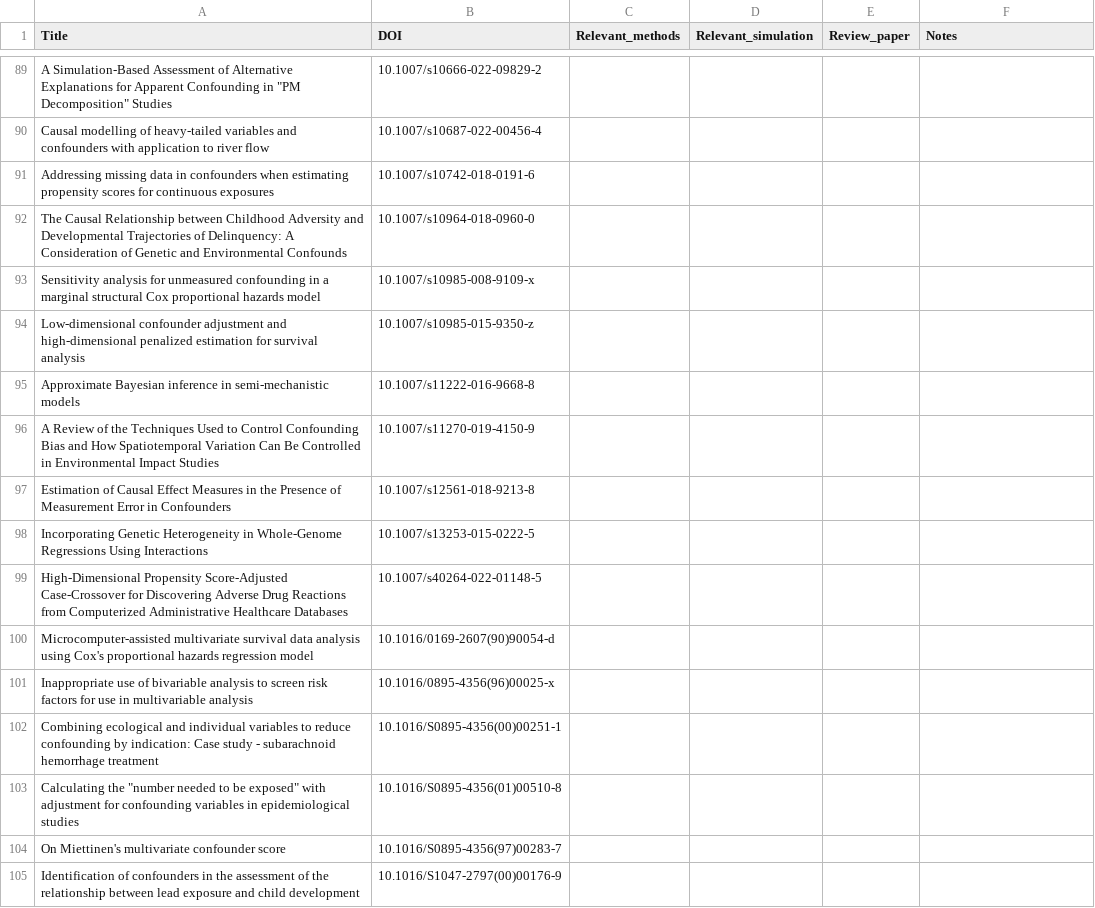
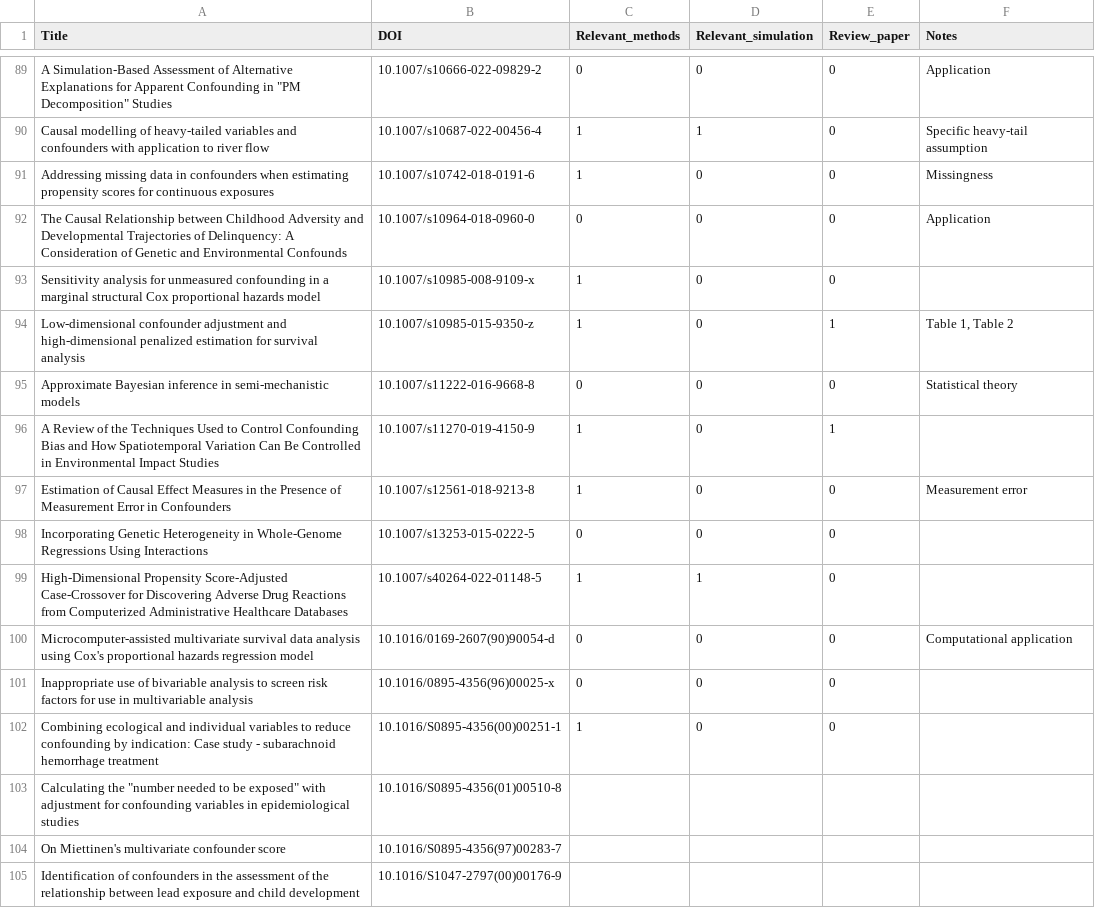
Before and after one commit to RaspberryEmma/Confounder-Handling-Lit-Review, a CSV file: all_sources_manual_review.csv, drawn as a sheet; only a part is shown, gaps mark what is left out; the diff covers the shown part only; the diff names each change by its address in the sheet, - before the commit and + after, or states it on an @@ line.

Commit message:
ongoing manual review

```diff
--- a/all_sources_manual_review.csv
+++ b/all_sources_manual_review.csv
-C89 (Relevant_methods): (empty)
+C89 (Relevant_methods): 0
-D89 (Relevant_simulation): (empty)
+D89 (Relevant_simulation): 0
-E89:E93 (Review_paper): (empty)
+E89:E93 (Review_paper): 0
-F89 (Notes): (empty)
+F89 (Notes): Application
-C90:C91 (Relevant_methods): (empty)
+C90:C91 (Relevant_methods): 1
-D90 (Relevant_simulation): (empty)
+D90 (Relevant_simulation): 1
-F90 (Notes): (empty)
+F90 (Notes): Specific heavy-tail assumption
-D91:D98 (Relevant_simulation): (empty)
+D91:D98 (Relevant_simulation): 0
-F91 (Notes): (empty)
+F91 (Notes): Missingness
-C92 (Relevant_methods): (empty)
+C92 (Relevant_methods): 0
-F92 (Notes): (empty)
+F92 (Notes): Application
-C93:C94 (Relevant_methods): (empty)
+C93:C94 (Relevant_methods): 1
-E94 (Review_paper): (empty)
+E94 (Review_paper): 1
-F94 (Notes): (empty)
+F94 (Notes): Table 1, Table 2
-C95 (Relevant_methods): (empty)
+C95 (Relevant_methods): 0
-E95 (Review_paper): (empty)
+E95 (Review_paper): 0
-F95 (Notes): (empty)
+F95 (Notes): Statistical theory
-C96:C97 (Relevant_methods): (empty)
+C96:C97 (Relevant_methods): 1
-E96 (Review_paper): (empty)
+E96 (Review_paper): 1
-E97:E102 (Review_paper): (empty)
+E97:E102 (Review_paper): 0
-F97 (Notes): (empty)
+F97 (Notes): Measurement error
-C98 (Relevant_methods): (empty)
+C98 (Relevant_methods): 0
-C99 (Relevant_methods): (empty)
+C99 (Relevant_methods): 1
-D99 (Relevant_simulation): (empty)
+D99 (Relevant_simulation): 1
-C100:C101 (Relevant_methods): (empty)
+C100:C101 (Relevant_methods): 0
-D100:D102 (Relevant_simulation): (empty)
+D100:D102 (Relevant_simulation): 0
-F100 (Notes): (empty)
+F100 (Notes): Computational application
-C102 (Relevant_methods): (empty)
+C102 (Relevant_methods): 1
```
Also changed, not shown: 82 edited cells elsewhere in this file.
